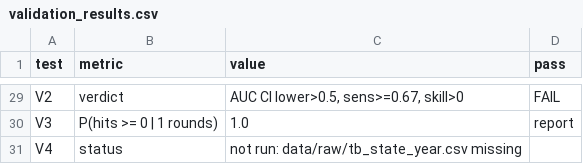
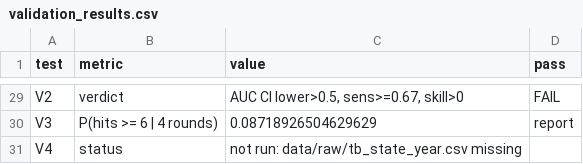
Before and after one commit to Tacticpikachu/Tuberculosis-Gap-Finder-Analysis, a CSV file: outputs/validation_results.csv, drawn as a sheet; only a part is shown, gaps mark what is left out; the diff covers the shown part only; the diff names each change by its address in the sheet, - before the commit and + after, or states it on an @@ line.

```diff
--- a/outputs/validation_results.csv
+++ b/outputs/validation_results.csv
-B30 (metric): P(hits >= 0 | 1 rounds)
+B30 (metric): P(hits >= 6 | 4 rounds)
-C30 (value): 1.0
+C30 (value): 0.08718926504629629
```
Also changed, not shown: 26 edited cells elsewhere in this file, data/clean/score_a.csv, 8 other files.
